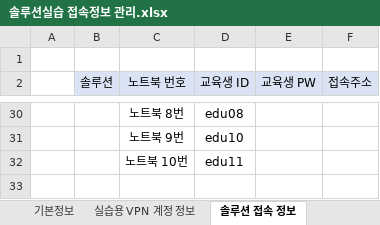
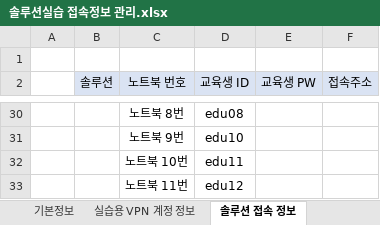
Before and after one commit to letmesaywoosay/acahub, an Excel workbook: 솔루션실습 접속정보 관리.xlsx, sheet 솔루션 접속 정보, drawn as a sheet; only a part is shown, gaps mark what is left out; values as stored, in another font and other column widths than the file's, no borders; the diff names each change by its address in the sheet, - before the commit and + after, or states it on an @@ line.

Commit message:
Update TROMBONE 3.0.5 solution access info with laptop no. 11 (edu12)

```diff
--- a/솔루션실습 접속정보 관리.xlsx (sheet 솔루션 접속 정보)
+++ b/솔루션실습 접속정보 관리.xlsx (sheet 솔루션 접속 정보)
+row 33:  |  | 노트북 11번 | edu12
```
